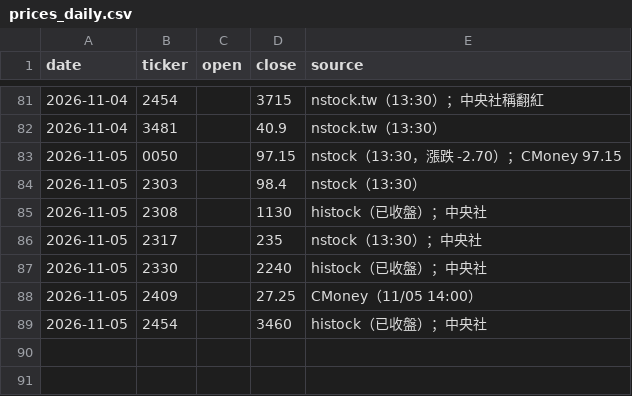
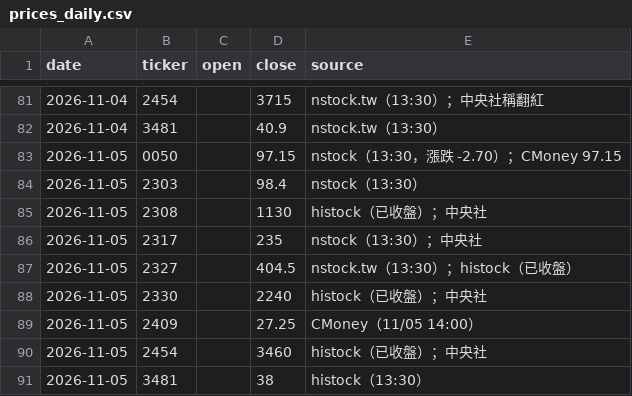
Before and after one commit to markwu831-prog/tw-stock-news, a CSV file: data/prices_daily.csv, drawn as a sheet; only a part is shown, gaps mark what is left out; the diff names each change by its address in the sheet, - before the commit and + after, or states it on an @@ line.

```diff
--- a/data/prices_daily.csv
+++ b/data/prices_daily.csv
+row 87: 2026-11-05 | 2327 |  | 404.5 | nstock.tw（13:30）；histock（已收盤）
+row 91: 2026-11-05 | 3481 |  | 38 | histock（13:30）
```
Also changed, not shown: data/news_log.csv, data/predictions_daily.csv, 1 other file.
